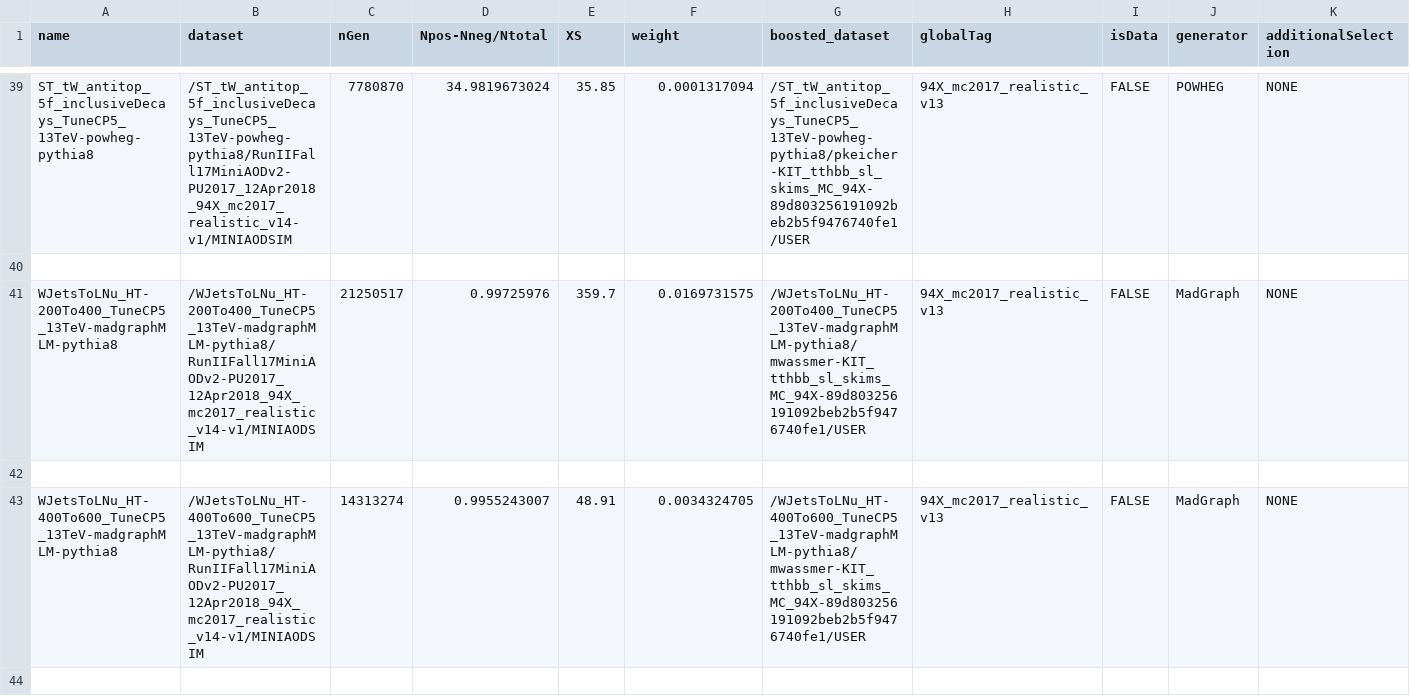
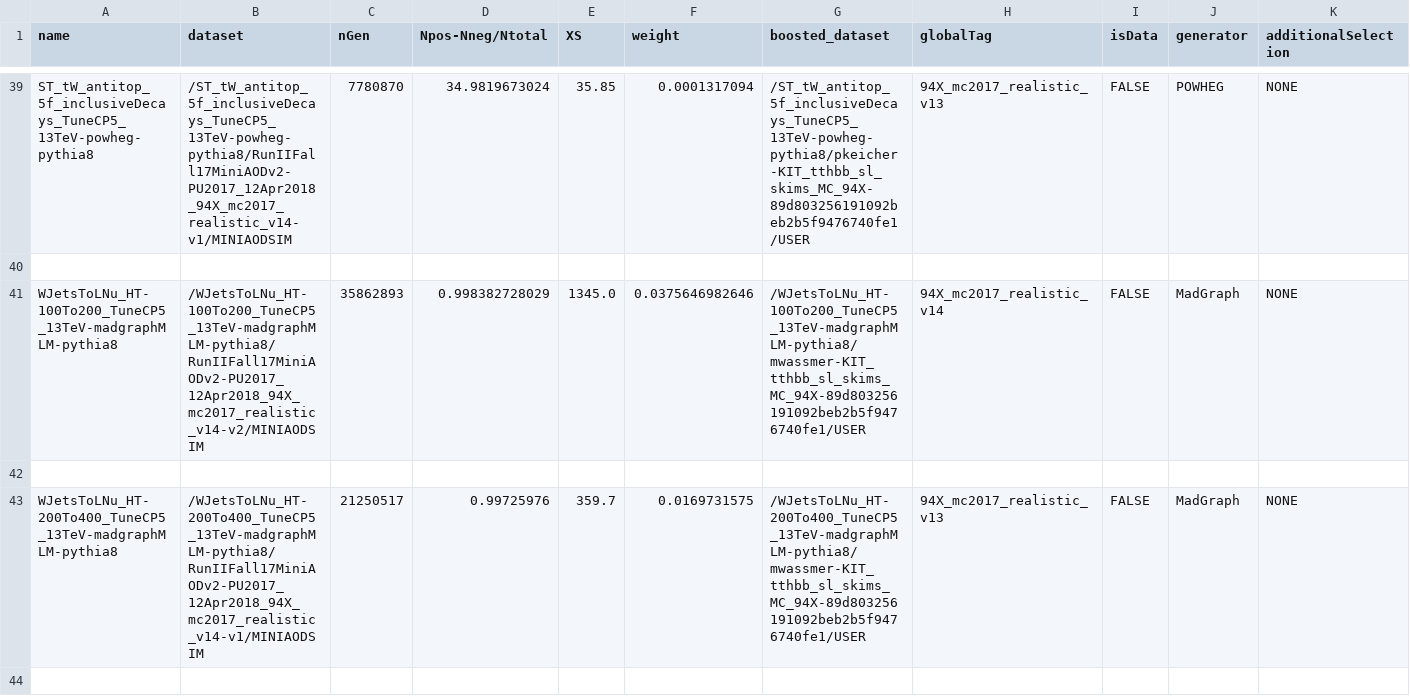
Before and after one commit to kit-cn-cms/BoostedAnalyzer_runscripts_NAF, a CSV file: samplelist_ttH_2018_final.csv, drawn as a sheet; only a part is shown, gaps mark what is left out; the shorter side is filled out with more unchanged rows; rows hold the shown columns only; the diff names each change by its address in the sheet, - before the commit and + after, or states it on an @@ line.

Commit message:
added missing wjets sample

```diff
--- a/samplelist_ttH_2018_final.csv
+++ b/samplelist_ttH_2018_final.csv
+row 41: WJetsToLNu_HT-100To200_TuneCP5_13TeV-madgraphMLM-pythia8 | /WJetsToLNu_HT-100To200_TuneCP5_13TeV-madgraphMLM-pythia8/RunIIFall17MiniAODv2-PU2017_12Apr2018_94X_mc2017_realistic_v14-v2/MINIAODSIM | 35862893 | 0.998382728029 | 1345.0 | 0.0375646982646 | /WJetsToLNu_HT-100To200_TuneCP5_13TeV-madgraphMLM-pythia8/mwassmer-KIT_tthbb_sl_skims_MC_94X-89d803256191092beb2b5f9476740fe1/USER | 94X_mc2017_realistic_v14 | FALSE | MadGraph | NONE
+row 42: (empty)
```
